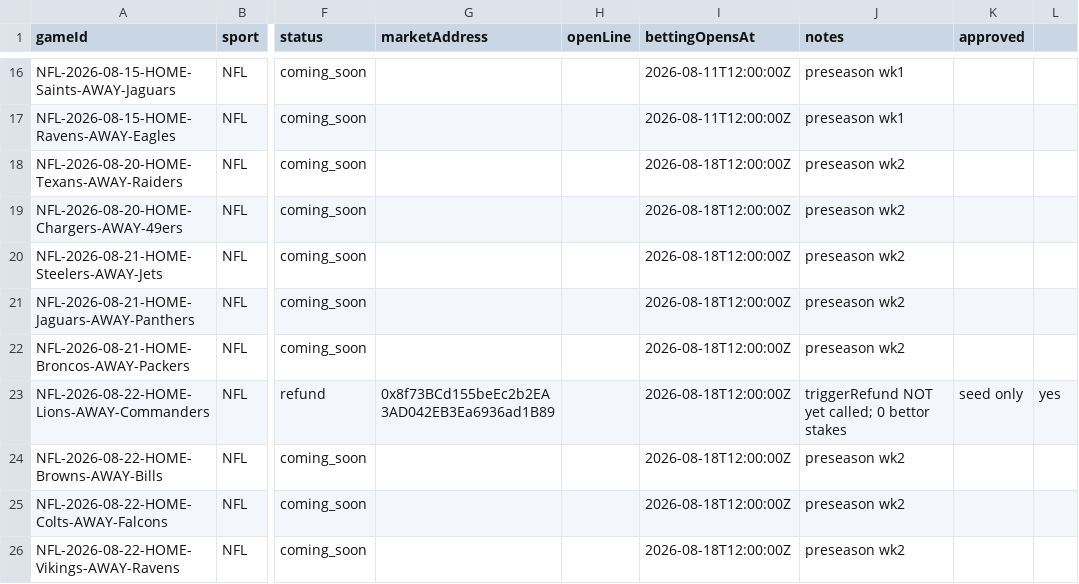
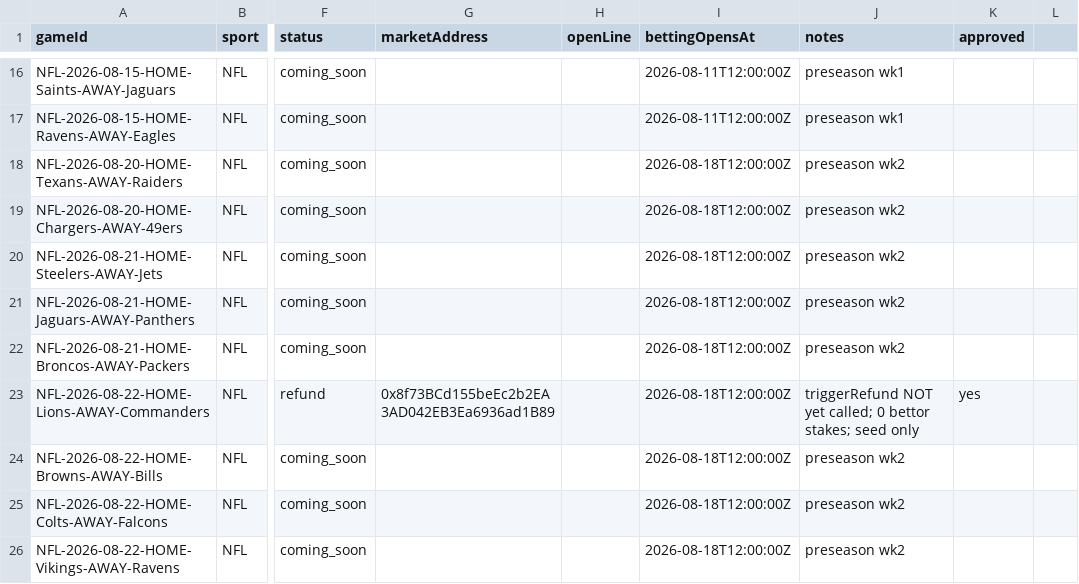
Before and after one commit to EvenStevenBet/even-steven, a CSV file: data/markets.csv, drawn as a sheet; only a part is shown, gaps mark what is left out; the diff names each change by its address in the sheet, - before the commit and + after, or states it on an @@ line.

```diff
--- a/data/markets.csv
+++ b/data/markets.csv
-J23 (notes): …0 bettor stakes
+J23 (notes): …0 bettor stakes; seed only
-K23 (approved): seed only
+K23 (approved): yes
-L23: yes
+L23: (empty)
```
